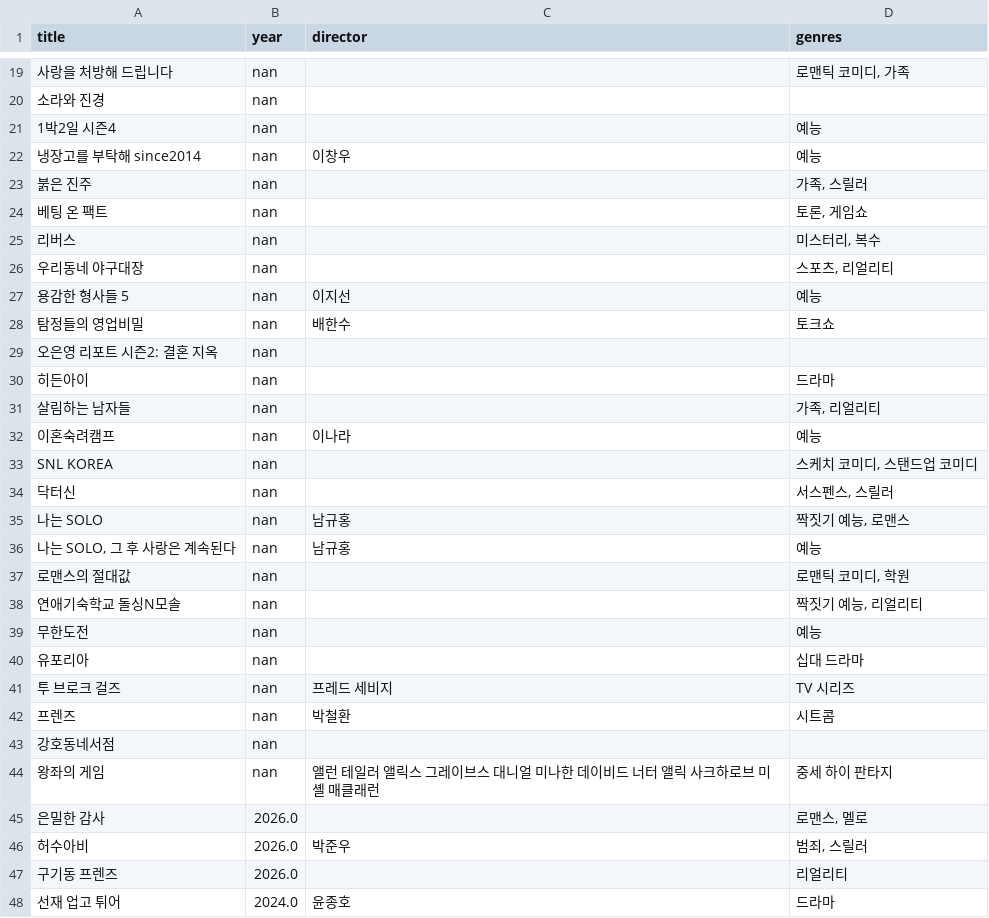
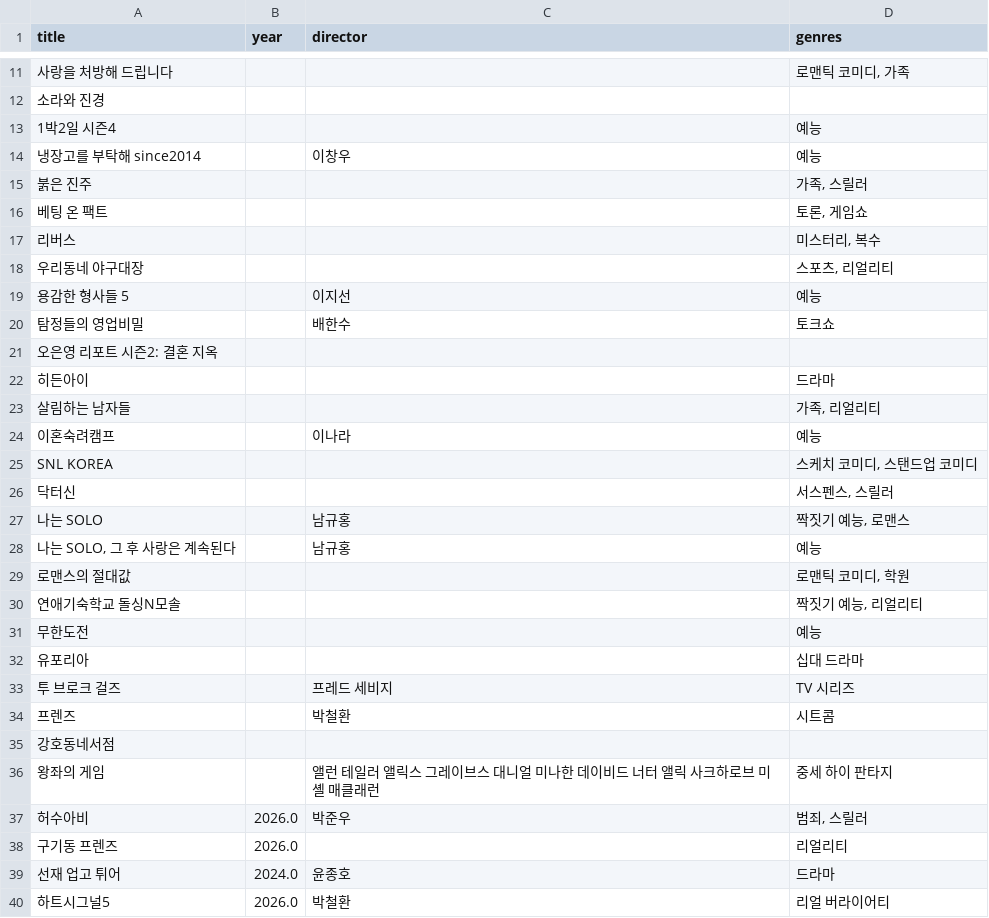
Before and after one commit to kelsey815/keljjang, a CSV file: data/series.csv, drawn as a sheet; only a part is shown, gaps mark what is left out; the shorter side is filled out with more unchanged rows; the diff covers the shown part only.

```diff
--- a/data/series.csv
+++ b/data/series.csv
@@ -19,28 +11,27 @@ title,year,director,genres
-사랑을 처방해 드립니다,nan,,"로맨틱 코미디, 가족"
-소라와 진경,nan,,
-1박2일 시즌4,nan,,예능
-냉장고를 부탁해 since2014,nan,이창우,예능
-붉은 진주,nan,,"가족, 스릴러"
-베팅 온 팩트,nan,,"토론, 게임쇼"
-리버스,nan,,"미스터리, 복수"
-우리동네 야구대장,nan,,"스포츠, 리얼리티"
-용감한 형사들 5,nan,이지선,예능
-탐정들의 영업비밀,nan,배한수,토크쇼
-오은영 리포트 시즌2: 결혼 지옥,nan,,
-히든아이,nan,,드라마
-살림하는 남자들,nan,,"가족, 리얼리티"
-이혼숙려캠프,nan,이나라,예능
-SNL KOREA,nan,,"스케치 코미디, 스탠드업 코미디"
-닥터신,nan,,"서스펜스, 스릴러"
-나는 SOLO,nan,남규홍,"짝짓기 예능, 로맨스"
-"나는 SOLO, 그 후 사랑은 계속된다",nan,남규홍,예능
-로맨스의 절대값,nan,,"로맨틱 코미디, 학원"
-연애기숙학교 돌싱N모솔,nan,,"짝짓기 예능, 리얼리티"
-무한도전,nan,,예능
-유포리아,nan,,십대 드라마
-투 브로크 걸즈,nan,프레드 세비지,TV 시리즈
-프렌즈,nan,박철환,시트콤
-강호동네서점,nan,,
-왕좌의 게임,nan,앨런 테일러 앨릭스 그레이브스 대니얼 미나한 데이비드 너터 앨릭 사크하로브 미셸 매클래런,중세 하이 판타지
-은밀한 감사,2026.0,,"로맨스, 멜로"
+사랑을 처방해 드립니다,,,"로맨틱 코미디, 가족"
+소라와 진경,,,
+1박2일 시즌4,,,예능
+냉장고를 부탁해 since2014,,이창우,예능
+붉은 진주,,,"가족, 스릴러"
+베팅 온 팩트,,,"토론, 게임쇼"
+리버스,,,"미스터리, 복수"
+우리동네 야구대장,,,"스포츠, 리얼리티"
+용감한 형사들 5,,이지선,예능
+탐정들의 영업비밀,,배한수,토크쇼
+오은영 리포트 시즌2: 결혼 지옥,,,
+히든아이,,,드라마
+살림하는 남자들,,,"가족, 리얼리티"
+이혼숙려캠프,,이나라,예능
+SNL KOREA,,,"스케치 코미디, 스탠드업 코미디"
+닥터신,,,"서스펜스, 스릴러"
+나는 SOLO,,남규홍,"짝짓기 예능, 로맨스"
+"나는 SOLO, 그 후 사랑은 계속된다",,남규홍,예능
+로맨스의 절대값,,,"로맨틱 코미디, 학원"
+연애기숙학교 돌싱N모솔,,,"짝짓기 예능, 리얼리티"
+무한도전,,,예능
+유포리아,,,십대 드라마
+투 브로크 걸즈,,프레드 세비지,TV 시리즈
+프렌즈,,박철환,시트콤
+강호동네서점,,,
+왕좌의 게임,,앨런 테일러 앨릭스 그레이브스 대니얼 미나한 데이비드 너터 앨릭 사크하로브 미셸 매클래런,중세 하이 판타지
 허수아비,2026.0,박준우,"범죄, 스릴러"
```
Also changed, not shown: 14 added rows, 9 removed rows and 9 edited cells elsewhere in this file, data/movies.csv, data/ott.csv.
